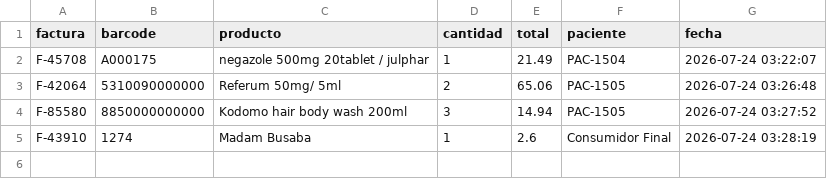
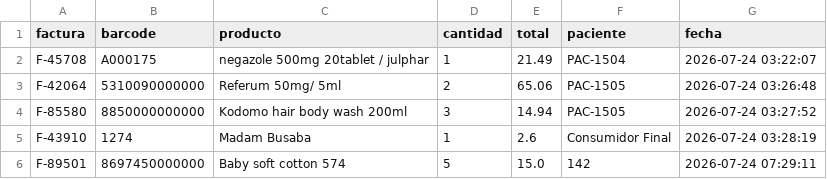
Before and after one commit to teoxami/Proyecto-Final-Introducci-n-a-Sistemas, a CSV file: data/facturas.csv, drawn as a sheet; the diff names each change by its address in the sheet, - before the commit and + after, or states it on an @@ line.

```diff
--- a/data/facturas.csv
+++ b/data/facturas.csv
+row 6: F-89501 | 8697450000000 | Baby soft cotton 574 | 5 | 15.0 | 142 | 2026-07-24 07:29:11
```
Also changed, not shown: data/inventario_lotes.csv, data/libro_diario.csv, 9 other files.
